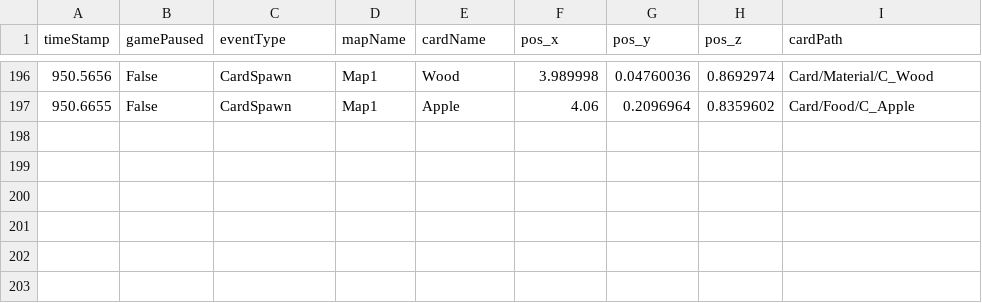
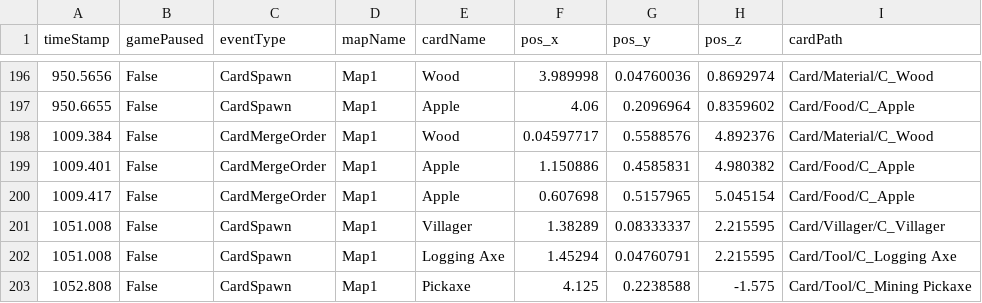
Before and after one commit to SuperHellCat/TCS_TELEREPO, a CSV file: Data/Recent/EVZMS_20240508234920.csv, drawn as a sheet; only a part is shown, gaps mark what is left out.

Commit message:
New Data Recorded At 2024-05-09-00-06-27

```diff
--- a/Data/Recent/EVZMS_20240508234920.csv
+++ b/Data/Recent/EVZMS_20240508234920.csv
@@ -197 +197,7 @@ timeStamp,gamePaused,eventType,mapName,cardName,pos_x,pos_y,pos_z,cardPath
 950.6655,False,CardSpawn,Map1,Apple,4.06,0.2096964,0.8359602,Card/Food/C_Apple
+1009.384,False,CardMergeOrder,Map1,Wood,0.04597717,0.5588576,4.892376,Card/Material/C_Wood
+1009.401,False,CardMergeOrder,Map1,Apple,1.150886,0.4585831,4.980382,Card/Food/C_Apple
+1009.417,False,CardMergeOrder,Map1,Apple,0.607698,0.5157965,5.045154,Card/Food/C_Apple
+1051.008,False,CardSpawn,Map1,Villager,1.38289,0.08333337,2.215595,Card/Villager/C_Villager
+1051.008,False,CardSpawn,Map1,Logging Axe,1.45294,0.04760791,2.215595,Card/Tool/C_Logging Axe
+1052.808,False,CardSpawn,Map1,Pickaxe,4.125,0.2238588,-1.575,Card/Tool/C_Mining Pickaxe
```
